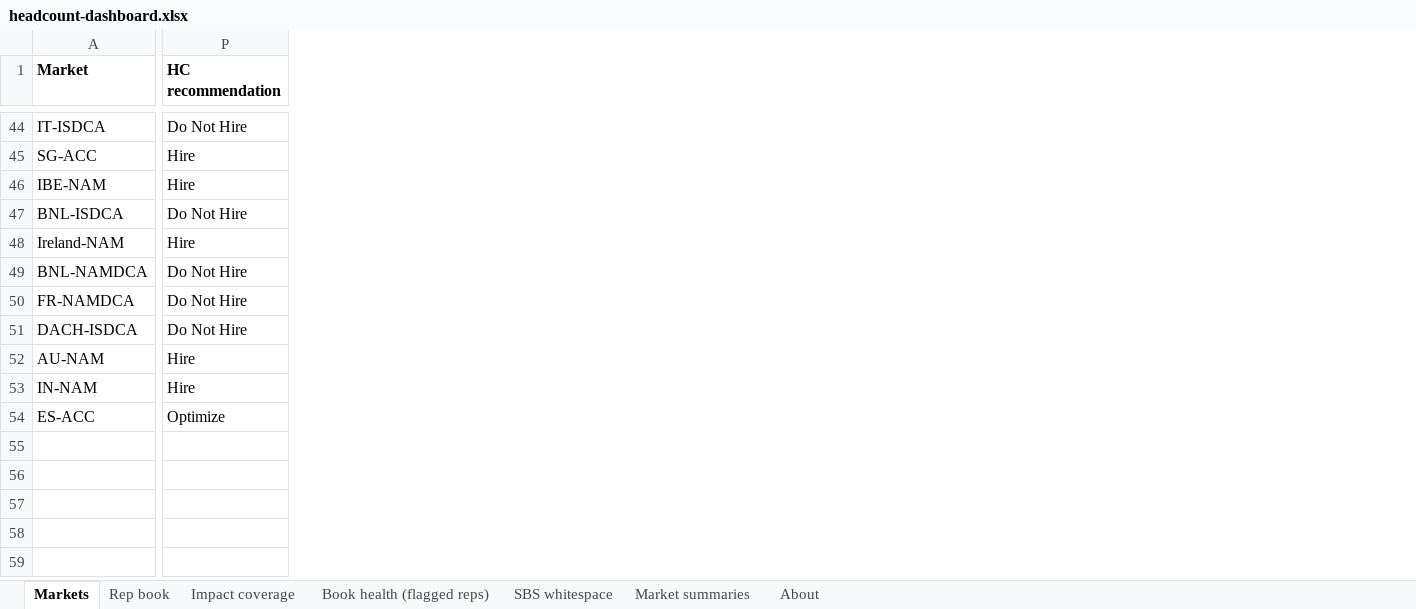
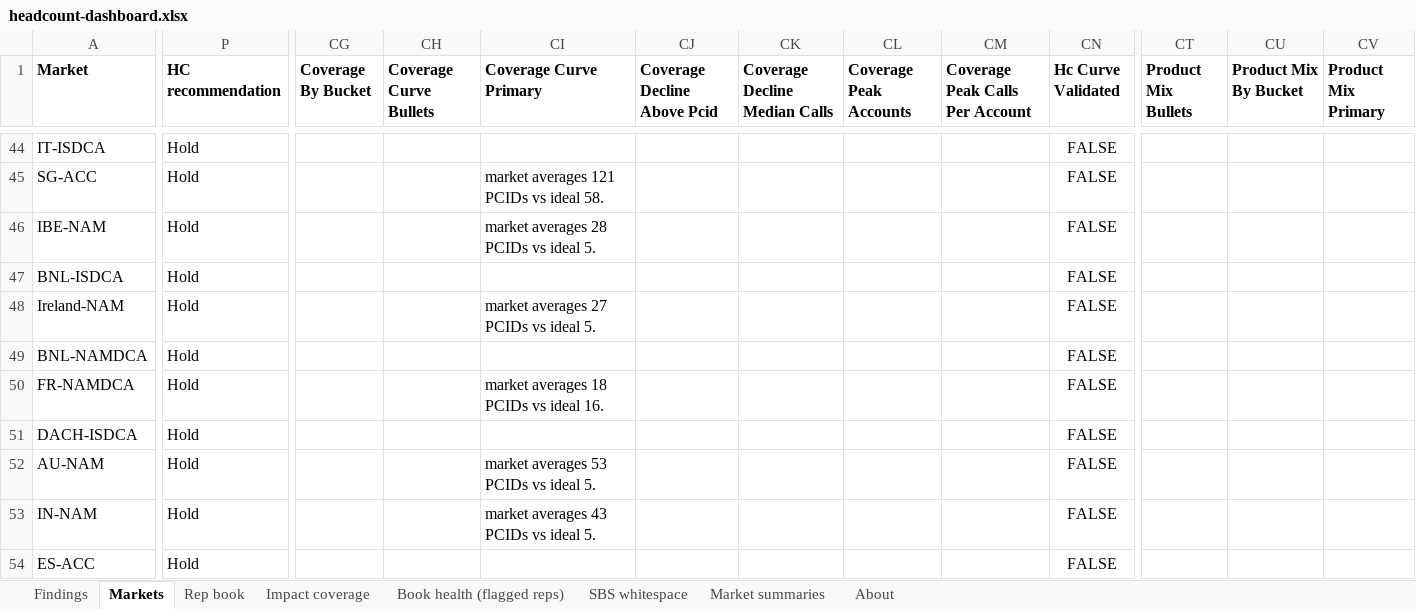
Before and after one commit to Kmahoneyxo/hq-headcount-dashboard, an Excel workbook: docs/data/headcount-dashboard.xlsx, sheet Markets, drawn as a sheet; only a part is shown, gaps mark what is left out; values as stored, in another font and other column widths than the file's, no borders; the diff covers the shown part only; the diff names each change by its address in the sheet, - before the commit and + after, or states it on an @@ line.

```diff
--- a/docs/data/headcount-dashboard.xlsx (sheet Markets)
+++ b/docs/data/headcount-dashboard.xlsx (sheet Markets)
+sheet tab: Findings
+column CG (Coverage By Bucket), empty
+column CH (Coverage Curve Bullets), empty
+column CI (Coverage Curve Primary), rows 45-53: market averages 121 PCIDs vs ideal 58. | market averages 28 PCIDs vs ideal 5. |  | market averages 27 PCIDs vs ideal 5. |  | market averages 18 PCIDs vs ideal 16. |  | market averages 53 PCIDs vs ideal 5. | market averages 43 PCIDs vs ideal 5.
+column CJ (Coverage Decline Above Pcid), empty
+column CK (Coverage Decline Median Calls), empty
+column CL (Coverage Peak Accounts), empty
+column CM (Coverage Peak Calls Per Account), empty
+column CN (Hc Curve Validated), rows 44-54: all FALSE
+column CT (Product Mix Bullets), empty
+column CU (Product Mix By Bucket), empty
+column CV (Product Mix Primary), empty
-P44 (HC recommendation): Do Not Hire
+P44 (HC recommendation): Hold
-P45:P46 (HC recommendation): Hire
+P45:P46 (HC recommendation): Hold
-P47 (HC recommendation): Do Not Hire
+P47 (HC recommendation): Hold
-P48 (HC recommendation): Hire
+P48 (HC recommendation): Hold
-P49:P51 (HC recommendation): Do Not Hire
+P49:P51 (HC recommendation): Hold
-P52:P53 (HC recommendation): Hire
+P52:P53 (HC recommendation): Hold
-P54 (HC recommendation): Optimize
+P54 (HC recommendation): Hold
```
Also changed, not shown: 2 added columns and 20 edited cells elsewhere in this sheet, sheet Market summaries, sheet About, 5 other files.
